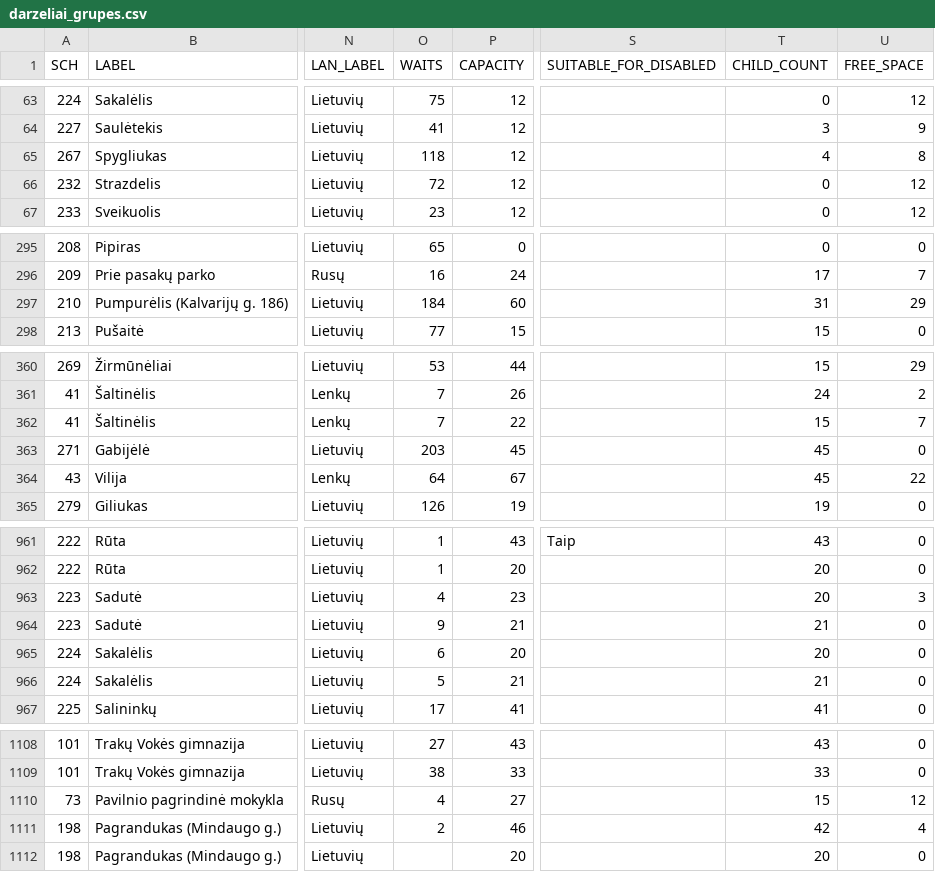
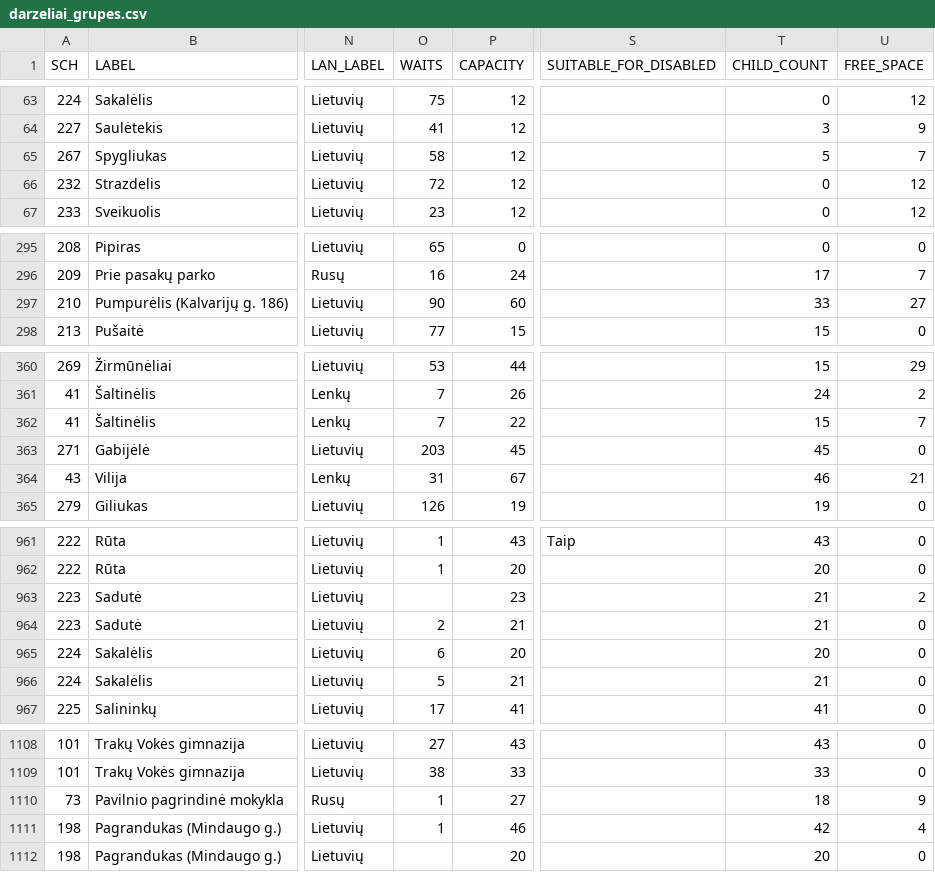
Before and after one commit to vilnius/darzeliai, a CSV file: data/darzeliai_grupes.csv, drawn as a sheet; only a part is shown, gaps mark what is left out; the diff covers the shown part only; the diff names each change by its address in the sheet, - before the commit and + after, or states it on an @@ line.

Commit message:
automatic daily update

```diff
--- a/data/darzeliai_grupes.csv
+++ b/data/darzeliai_grupes.csv
-O65 (WAITS): 118
+O65 (WAITS): 58
-T65 (CHILD_COUNT): 4
+T65 (CHILD_COUNT): 5
-U65 (FREE_SPACE): 8
+U65 (FREE_SPACE): 7
-O297 (WAITS): 184
+O297 (WAITS): 90
-T297 (CHILD_COUNT): 31
+T297 (CHILD_COUNT): 33
-U297 (FREE_SPACE): 29
+U297 (FREE_SPACE): 27
-O364 (WAITS): 64
+O364 (WAITS): 31
-T364 (CHILD_COUNT): 45
+T364 (CHILD_COUNT): 46
-U364 (FREE_SPACE): 22
+U364 (FREE_SPACE): 21
-O963 (WAITS): 4
+O963 (WAITS): (empty)
-T963 (CHILD_COUNT): 20
+T963 (CHILD_COUNT): 21
-U963 (FREE_SPACE): 3
+U963 (FREE_SPACE): 2
-O964 (WAITS): 9
+O964 (WAITS): 2
-O1110 (WAITS): 4
+O1110 (WAITS): 1
-T1110 (CHILD_COUNT): 15
+T1110 (CHILD_COUNT): 18
-U1110 (FREE_SPACE): 12
+U1110 (FREE_SPACE): 9
-O1111 (WAITS): 2
+O1111 (WAITS): 1
```
Also changed, not shown: 65 edited cells elsewhere in this file.
